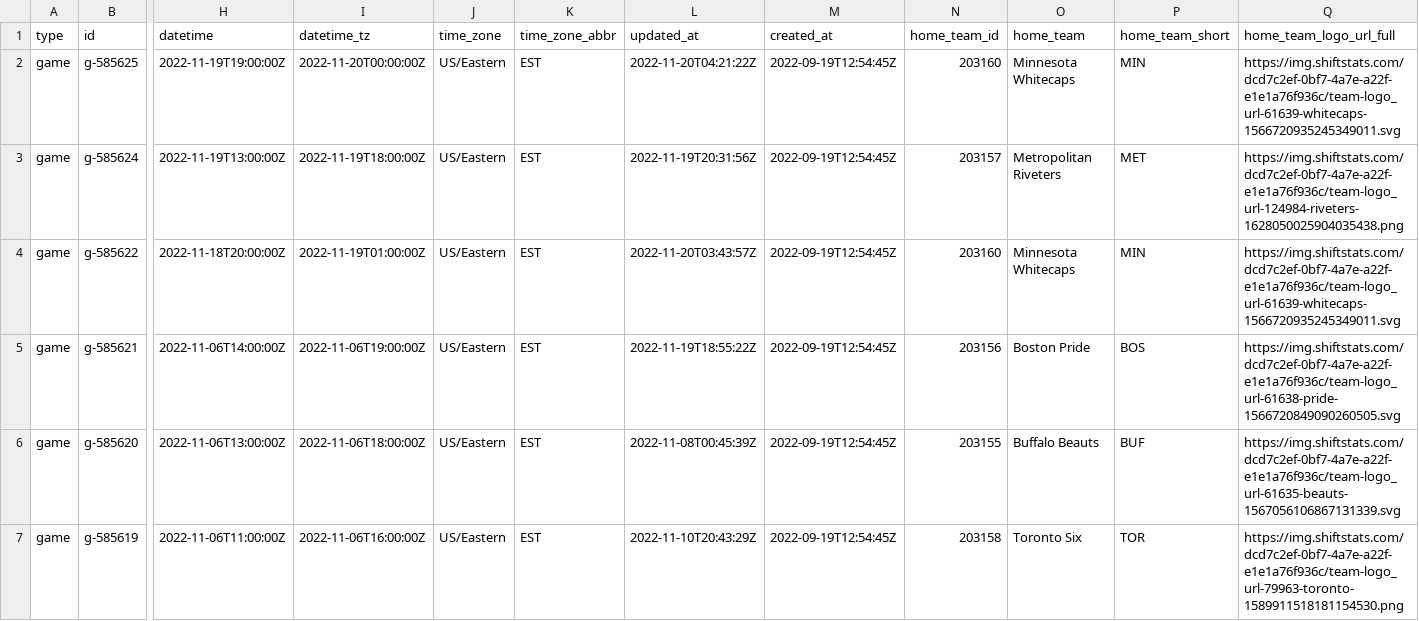
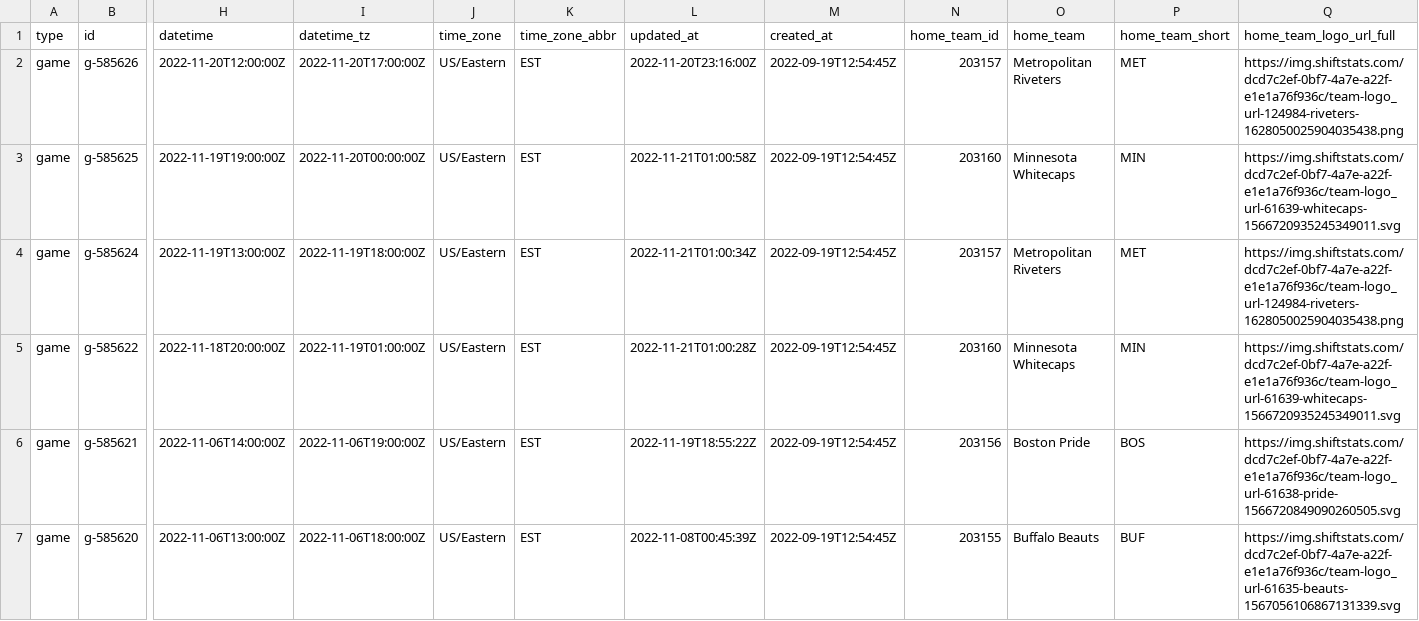
Before and after one commit to sportsdataverse/fastRhockey-data, a CSV file: phf/phf_games_in_data_repo.csv, drawn as a sheet; only a part is shown, gaps mark what is left out; the shorter side is filled out with more unchanged rows; addresses are those after the commit; rows hold the shown columns only; the diff names each change by its address in the sheet, - before the commit and + after, or states it on an @@ line.

```diff
--- a/phf/phf_games_in_data_repo.csv
+++ b/phf/phf_games_in_data_repo.csv
+row 2: game | g-585626 | 2022-11-20T12:00:00Z | 2022-11-20T17:00:00Z | US/Eastern | EST | 2022-11-20T23:16:00Z | 2022-09-19T12:54:45Z | 203157 | Metropolitan Riveters | MET | https://img.shiftstats.com/dcd7c2ef-0bf7-4a7e-a22f-e1e1a76f936c/team-logo_url-124984-riveters-1628050025904035438.png
-L3 (updated_at): 2022-11-20T04:21:22Z
+L3 (updated_at): 2022-11-21T01:00:58Z
-L4 (updated_at): 2022-11-19T20:31:56Z
+L4 (updated_at): 2022-11-21T01:00:34Z
-L5 (updated_at): 2022-11-20T03:43:57Z
+L5 (updated_at): 2022-11-21T01:00:28Z
```
Also changed, not shown: phf/player_box/csv/player_box_2023.csv, phf/schedules/csv/phf_schedule_2023.csv, 26 other files.
